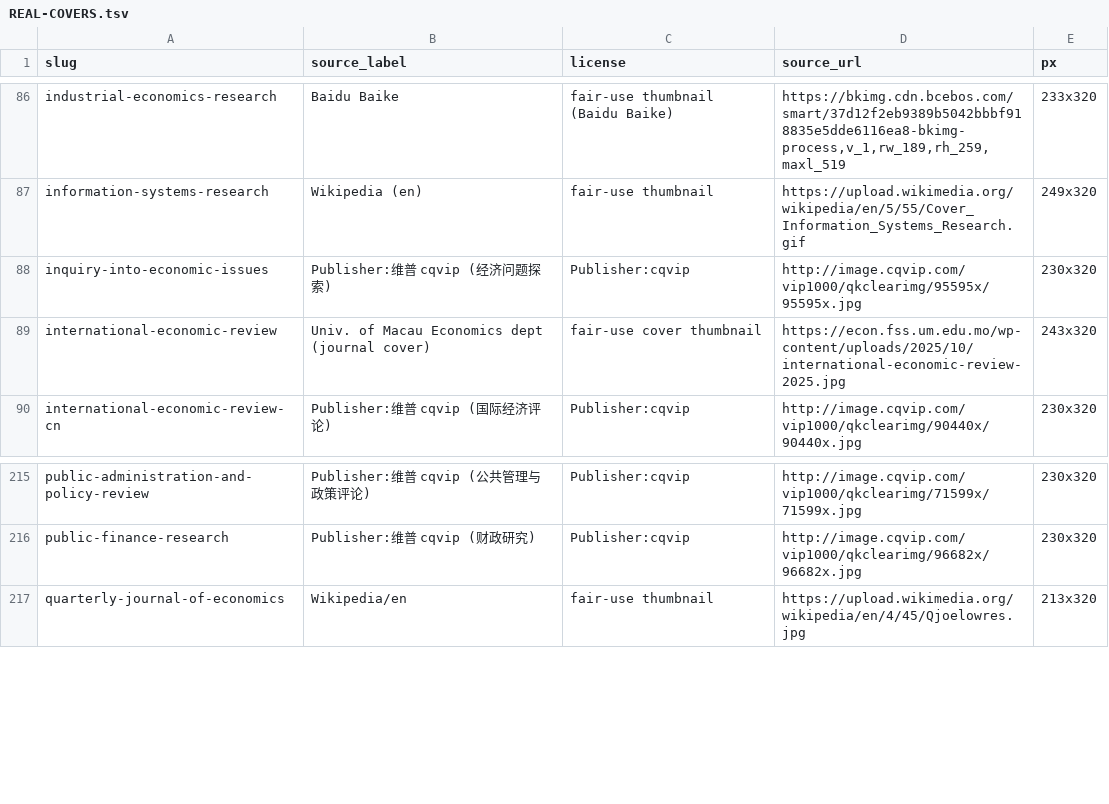
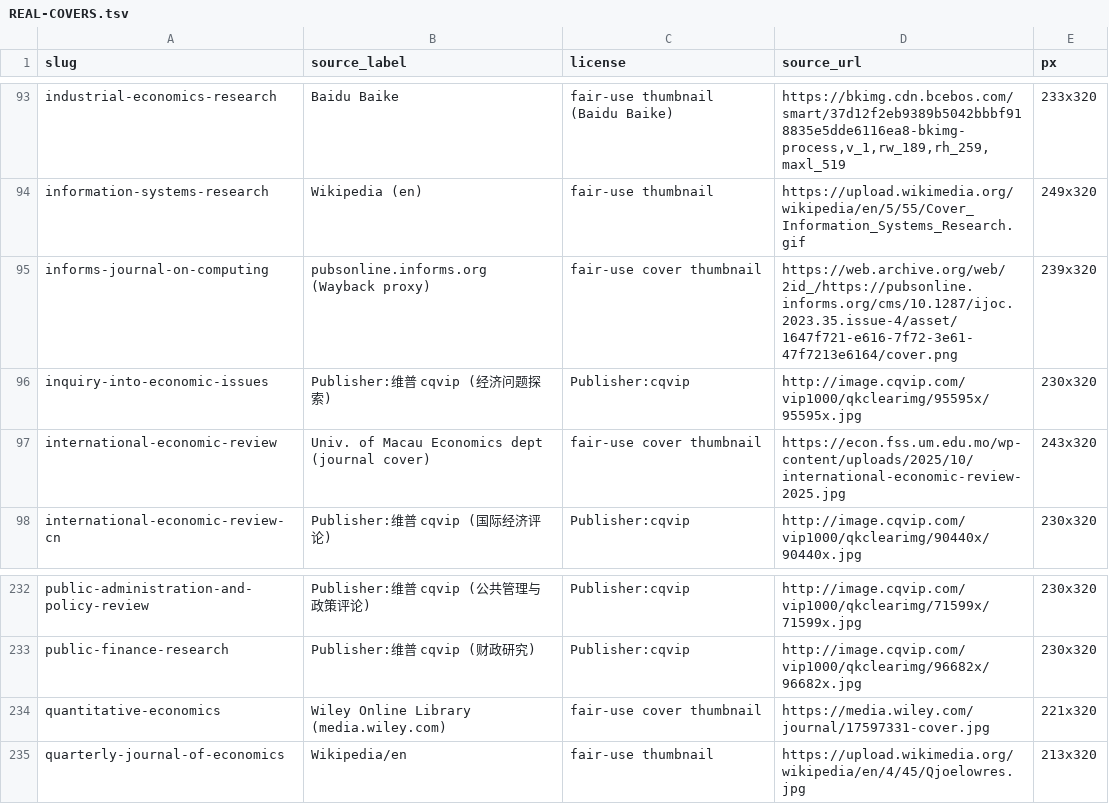
Before and after one commit to brycewang-stanford/Awesome-Journal-Skills, a TSV file: assets/covers/REAL-COVERS.tsv, drawn as a sheet; only a part is shown, gaps mark what is left out; the diff covers the shown part only; the diff names each change by its address in the sheet, - before the commit and + after, or states it on an @@ line.

Commit message:
chore(covers): refresh second-pass journal cover assets

```diff
--- a/assets/covers/REAL-COVERS.tsv
+++ b/assets/covers/REAL-COVERS.tsv
+row 95: informs-journal-on-computing | pubsonline.informs.org (Wayback proxy) | fair-use cover thumbnail | https://web.archive.org/web/2id_/https://pubsonline.informs.org/cms/10.1287/ijoc.2023.35.issue-4/asset/1647f721-e616-7f72-3e61-47f7213e6164/cover.png | 239x320
+row 234: quantitative-economics | Wiley Online Library (media.wiley.com) | fair-use cover thumbnail | https://media.wiley.com/journal/17597331-cover.jpg | 221x320
```
Also changed, not shown: 18 added rows and 20 edited cells elsewhere in this file, 23 other files.
